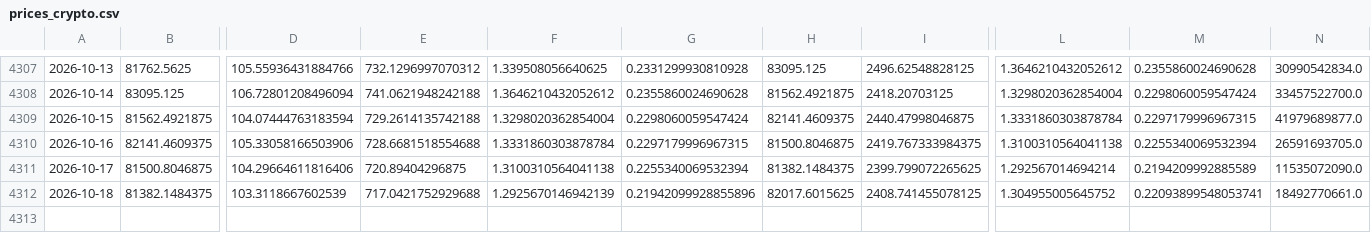
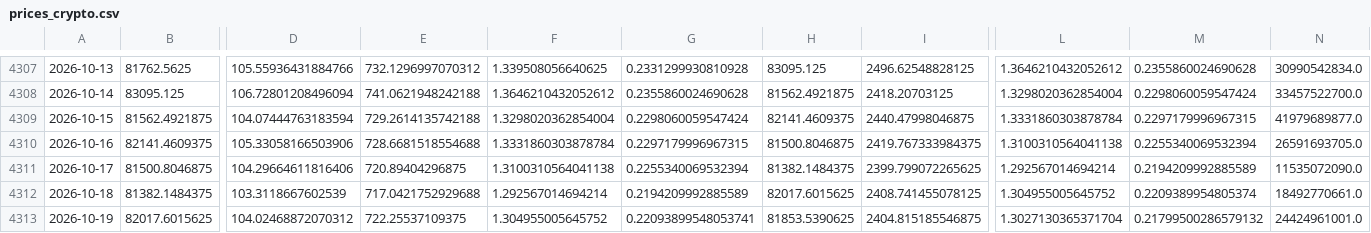
Before and after one commit to poollaaneesh-rgb/paper-trader, a CSV file: results/live/prices_crypto.csv, drawn as a sheet; only a part is shown, gaps mark what is left out; rows hold the shown columns only; the diff names each change by its address in the sheet, - before the commit and + after, or states it on an @@ line.

```diff
--- a/results/live/prices_crypto.csv
+++ b/results/live/prices_crypto.csv
-F4312: 1.2925670146942139
+F4312: 1.292567014694214
-G4312: 0.21942099928855896
+G4312: 0.2194209992885589
-M4312: 0.22093899548053741
+M4312: 0.2209389954805374
+row 4313: 2026-10-19 | 82017.6015625 | 104.02468872070312 | 722.25537109375 | 1.304955005645752 | 0.22093899548053741 | 81853.5390625 | 2404.815185546875 | 1.3027130365371704 | 0.21799500286579132 | 24424961001.0
```
Also changed, not shown: results/live/equity.csv, results/live/settings.csv, 4 other files.
